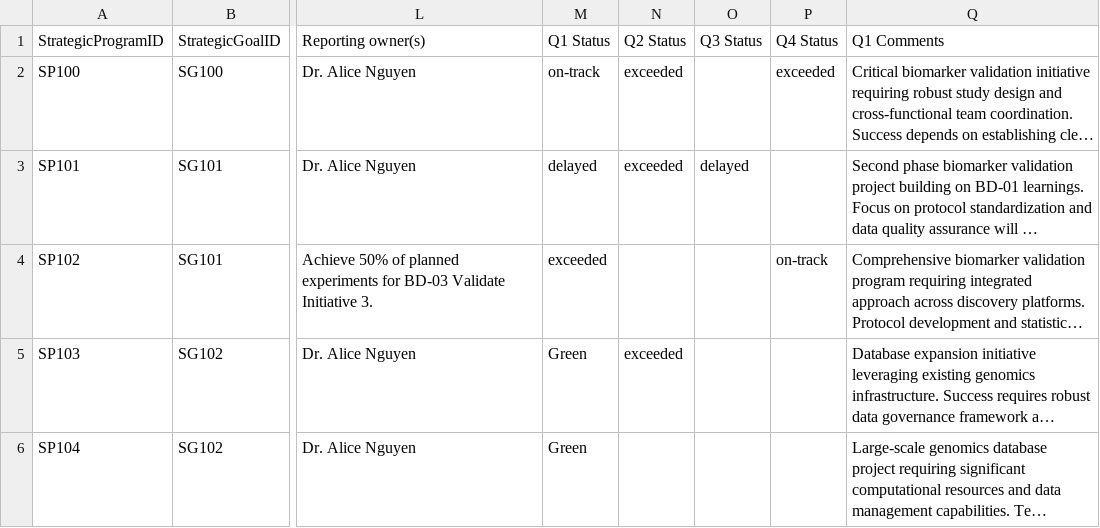
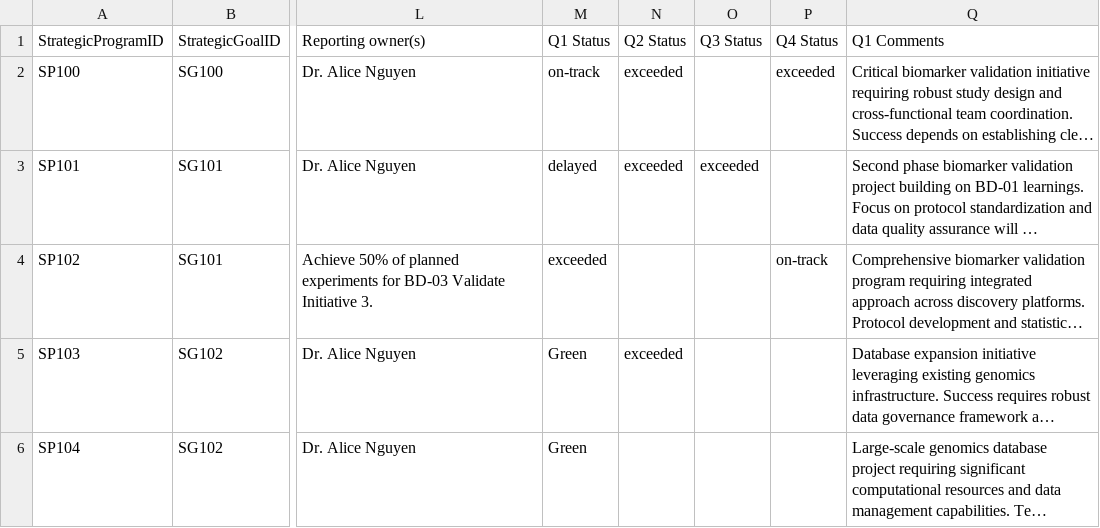
Before and after one commit to mikepica/Scorecard_app, a CSV file: data/DummyData.csv, drawn as a sheet; only a part is shown, gaps mark what is left out; long unchanged cells end in …; the diff names each change by its address in the sheet, - before the commit and + after, or states it on an @@ line.

```diff
--- a/data/DummyData.csv
+++ b/data/DummyData.csv
-O3: delayed
+O3: exceeded
```
Also changed, not shown: 2 other files.
